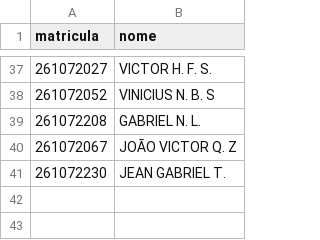
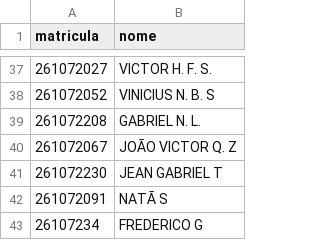
Before and after one commit to gustavo-qss/roteiro-depuracao, a CSV file: public/alunos.csv, drawn as a sheet; only a part is shown, gaps mark what is left out.

Commit message:
Update alunos.csv

```diff
--- a/public/alunos.csv
+++ b/public/alunos.csv
@@ -40,2 +40,4 @@ matricula,nome
 261072067,JOÃO VICTOR Q. Z,
-261072230,JEAN GABRIEL T.
+261072230,JEAN GABRIEL T,
+261072091,NATÃ S,
+26107234, FREDERICO G
```
